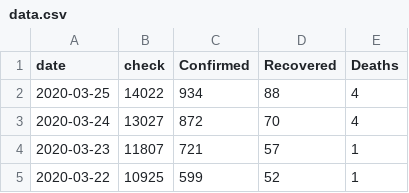
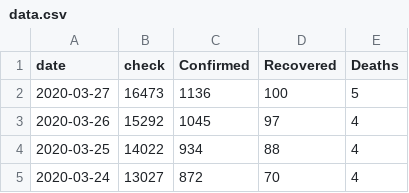
Before and after one commit to M4R14/covid-19-thailand, a CSV file: data.csv, drawn as a sheet; only a part is shown; the shorter side is filled out with more unchanged rows; the diff names each change by its address in the sheet, - before the commit and + after, or states it on an @@ line.

```diff
--- a/data.csv
+++ b/data.csv
+row 2: 2020-03-27 | 16473 | 1136 | 100 | 5
+row 3: 2020-03-26 | 15292 | 1045 | 97 | 4
```
Also changed, not shown: 4 other files.
